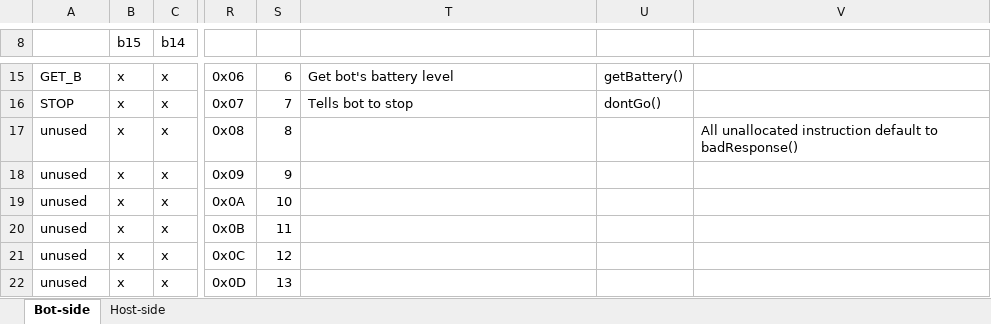
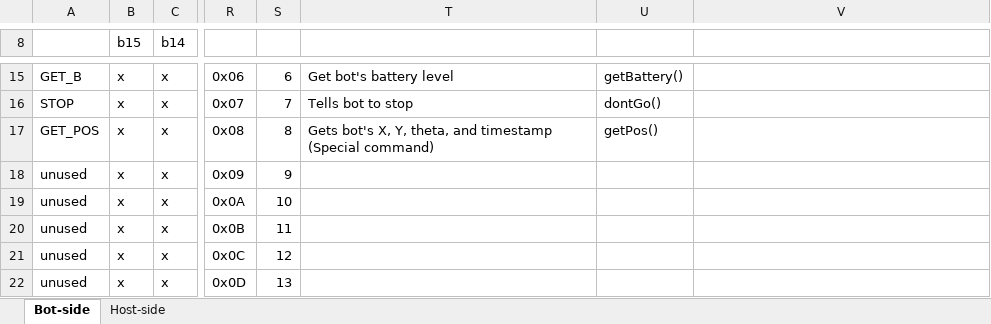
Before and after one commit to jaredmcgrath/SWEP-2019, an Excel workbook: Host/CommunicationProtocol.xlsx, sheet Bot-side, drawn as a sheet; only a part is shown, gaps mark what is left out; values as stored, in another font and other column widths than the file's, no borders; the diff names each change by its address in the sheet, - before the commit and + after, or states it on an @@ line.

```diff
--- a/Host/CommunicationProtocol.xlsx (sheet Bot-side)
+++ b/Host/CommunicationProtocol.xlsx (sheet Bot-side)
-A17: unused
+A17: GET_POS
-T17: (empty)
+T17: Gets bot's X, Y, theta, and timestamp (Special command)
-U17: (empty)
+U17: getPos()
-V17: All unallocated instruction default to badResponse()
+V17: (empty)
```
Also changed, not shown: sheet Host-side, 5 other files.
